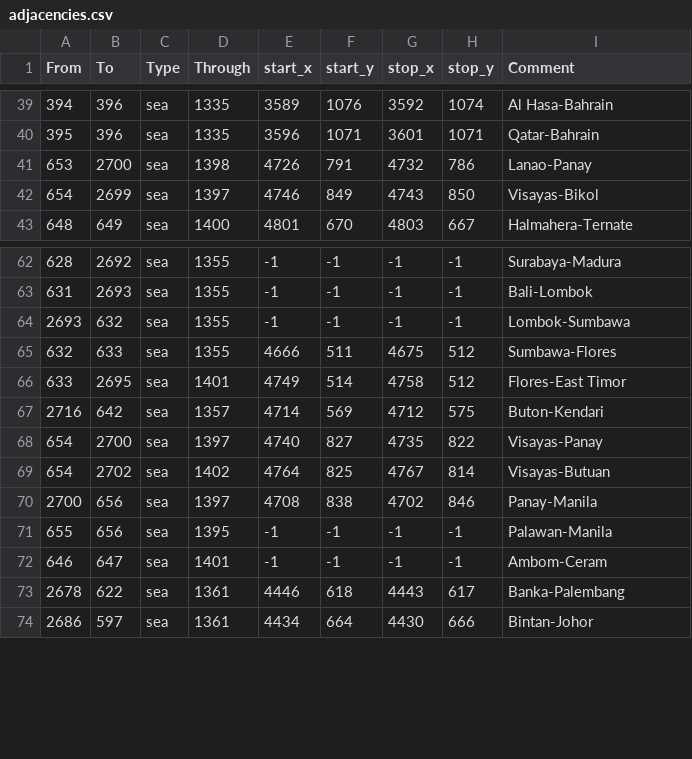
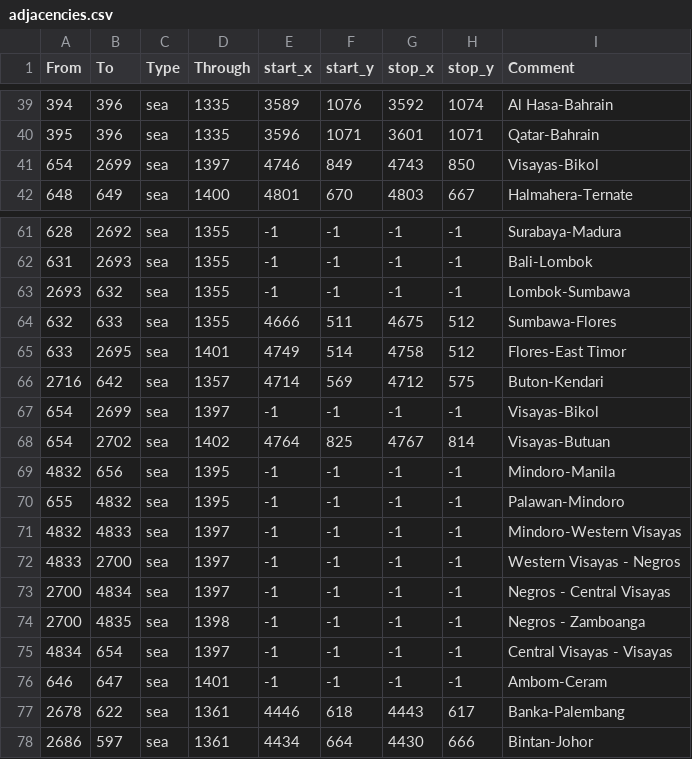
Before and after one commit to Dryhad/long-after-the-end, a CSV file: After the End - EU4 Converter/eu4_converter/copy/map/adjacencies.csv, drawn as a sheet; only a part is shown, gaps mark what is left out.

```diff
--- a/After the End - EU4 Converter/eu4_converter/copy/map/adjacencies.csv
+++ b/After the End - EU4 Converter/eu4_converter/copy/map/adjacencies.csv
@@ -40,3 +40,2 @@ From;To;Type;Through;start_x;start_y;stop_x;stop_y;Comment
 395;396;sea;1335;3596;1071;3601;1071;Qatar-Bahrain
-653;2700;sea;1398;4726;791;4732;786;Lanao-Panay
 654;2699;sea;1397;4746;849;4743;850;Visayas-Bikol
@@ -67,6 +66,11 @@ From;To;Type;Through;start_x;start_y;stop_x;stop_y;Comment
 2716;642;sea;1357;4714;569;4712;575;Buton-Kendari
-654;2700;sea;1397;4740;827;4735;822;Visayas-Panay
+654;2699;sea;1397;-1;-1;-1;-1;Visayas-Bikol
 654;2702;sea;1402;4764;825;4767;814;Visayas-Butuan
-2700;656;sea;1397;4708;838;4702;846;Panay-Manila
-655;656;sea;1395;-1;-1;-1;-1;Palawan-Manila
+4832;656;sea;1395;-1;-1;-1;-1;Mindoro-Manila
+655;4832;sea;1395;-1;-1;-1;-1;Palawan-Mindoro
+4832;4833;sea;1397;-1;-1;-1;-1;Mindoro-Western Visayas
+4833;2700;sea;1397;-1;-1;-1;-1;Western Visayas - Negros
+2700;4834;sea;1397;-1;-1;-1;-1;Negros - Central Visayas
+2700;4835;sea;1398;-1;-1;-1;-1;Negros - Zamboanga
+4834;654;sea;1397;-1;-1;-1;-1;Central Visayas - Visayas
 646;647;sea;1401;-1;-1;-1;-1;Ambom-Ceram
```
Also changed, not shown: After the End - EU4 Converter/eu4_converter/copy/map/definition.csv, 15 other files.
